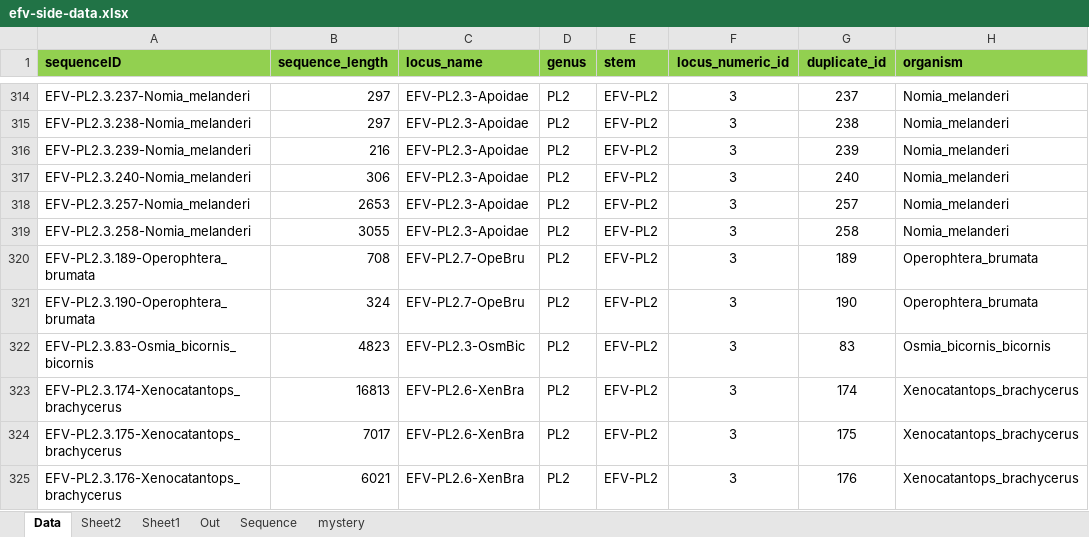
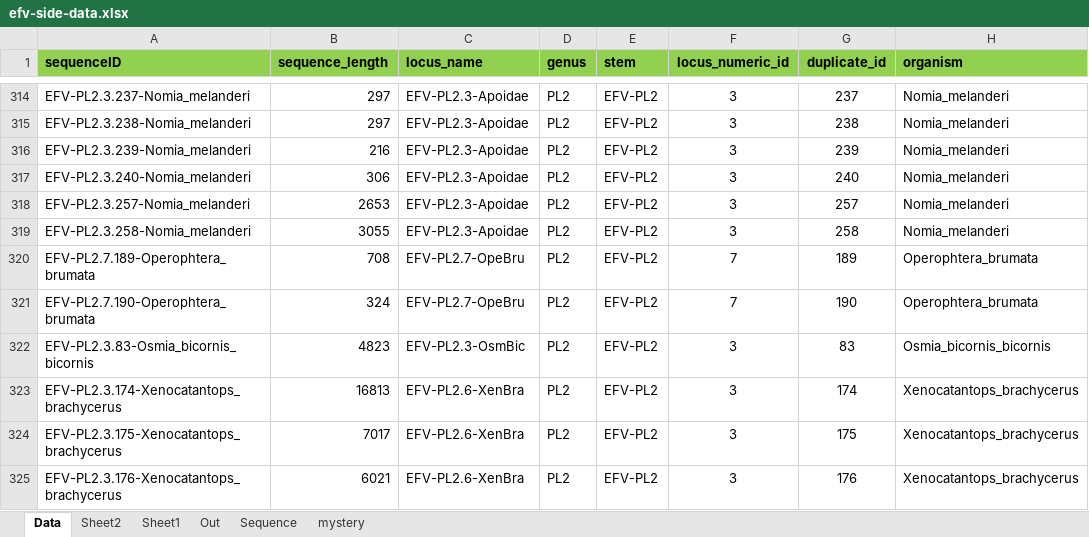
Before and after one commit to giffordlabcvr/Flavivirus-GLUE, an Excel workbook: tabular/eve/efv-side-data.xlsx, sheet Data, drawn as a sheet; only a part is shown, gaps mark what is left out; values as stored, in another font and other column widths than the file's, no borders; the diff names each change by its address in the sheet, - before the commit and + after, or states it on an @@ line.

```diff
--- a/tabular/eve/efv-side-data.xlsx (sheet Data)
+++ b/tabular/eve/efv-side-data.xlsx (sheet Data)
-A320 (sequenceID): EFV-PL2.3.189-Operophtera_brumata
+A320 (sequenceID): EFV-PL2.7.189-Operophtera_brumata
-F320:F321 (locus_numeric_id): 3
+F320:F321 (locus_numeric_id): 7
-A321 (sequenceID): EFV-PL2.3.190-Operophtera_brumata
+A321 (sequenceID): EFV-PL2.7.190-Operophtera_brumata
```
Also changed, not shown: 34 other files.
